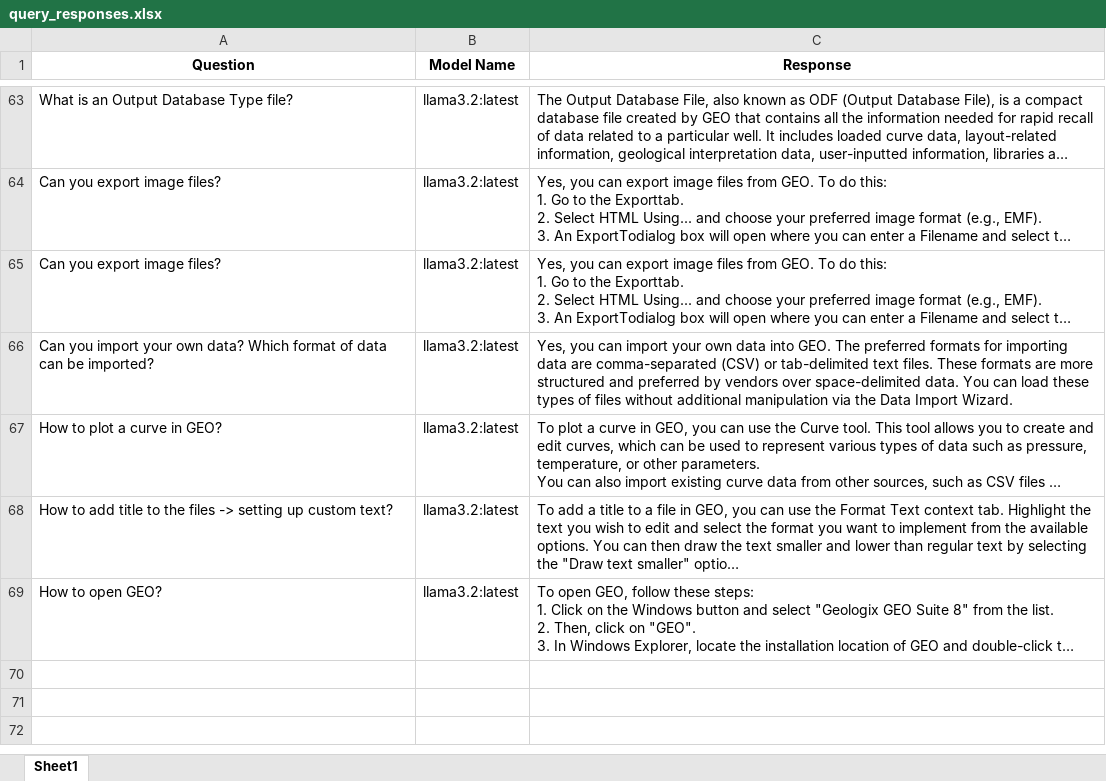
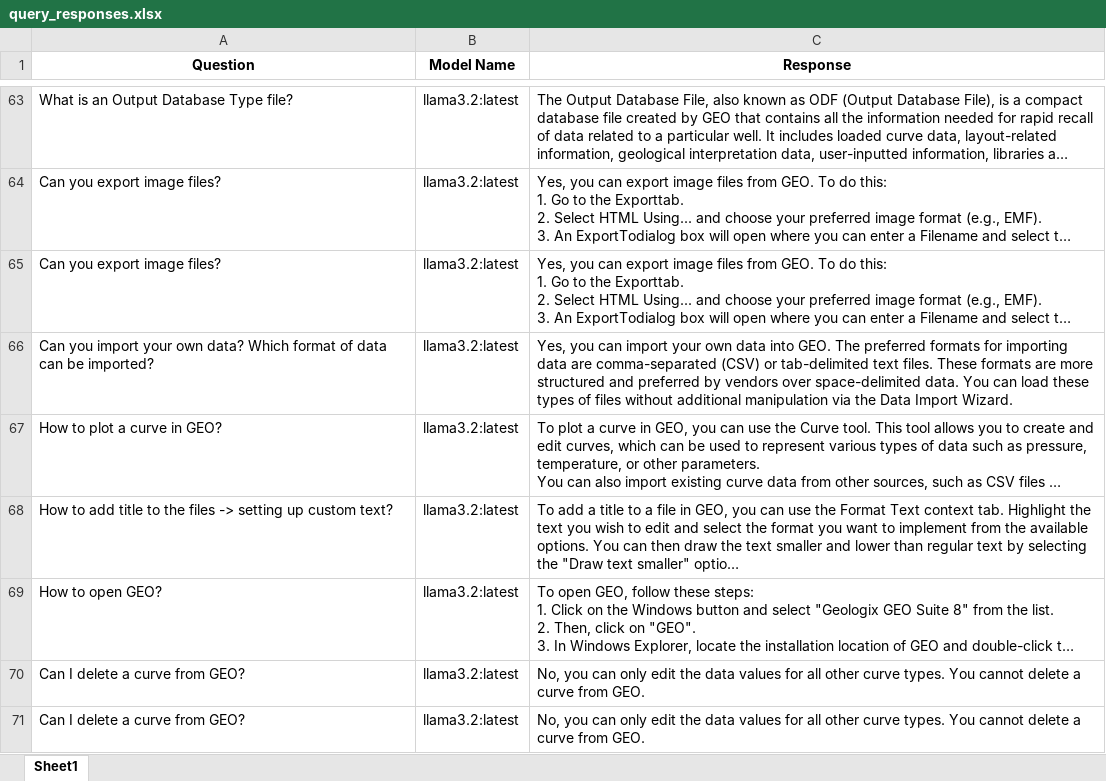
Before and after one commit to hlin-0420/GEO-bot-prototype, an Excel workbook: Data/query_responses.xlsx, sheet Sheet1, drawn as a sheet; only a part is shown, gaps mark what is left out; long unchanged cells end in …; values as stored, in another font and other column widths than the file's, no borders; the diff names each change by its address in the sheet, - before the commit and + after, or states it on an @@ line.

Commit message:
Allowed Updates to historical chats -1 03 03 25
- Enabled an update to historical chats where the user can ask follow-up questions.

```diff
--- a/Data/query_responses.xlsx (sheet Sheet1)
+++ b/Data/query_responses.xlsx (sheet Sheet1)
+row 70: Can I delete a curve from GEO? | llama3.2:latest | No, you can only edit the data values for all other curve types. You cannot delete a curve from GEO.
+row 71: Can I delete a curve from GEO? | llama3.2:latest | No, you can only edit the data values for all other curve types. You cannot delete a curve from GEO.
```
Also changed, not shown: 2 other files.
